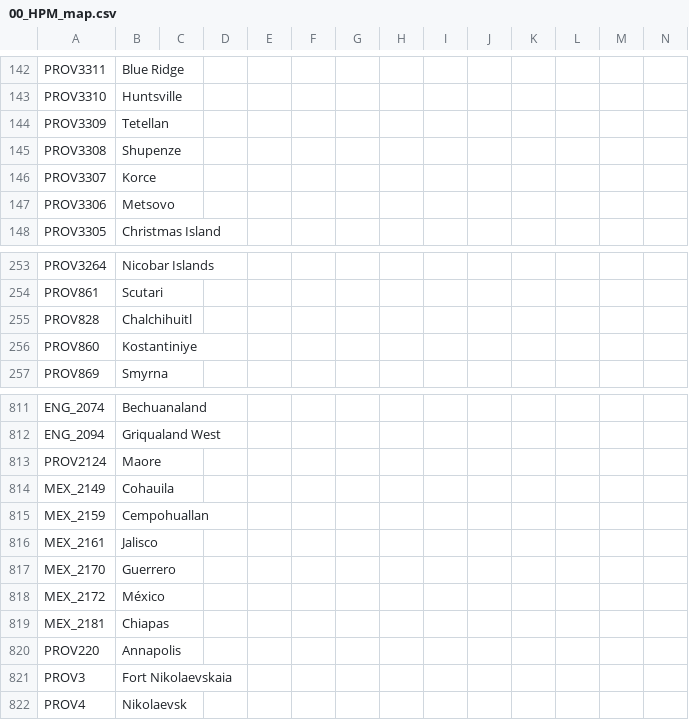
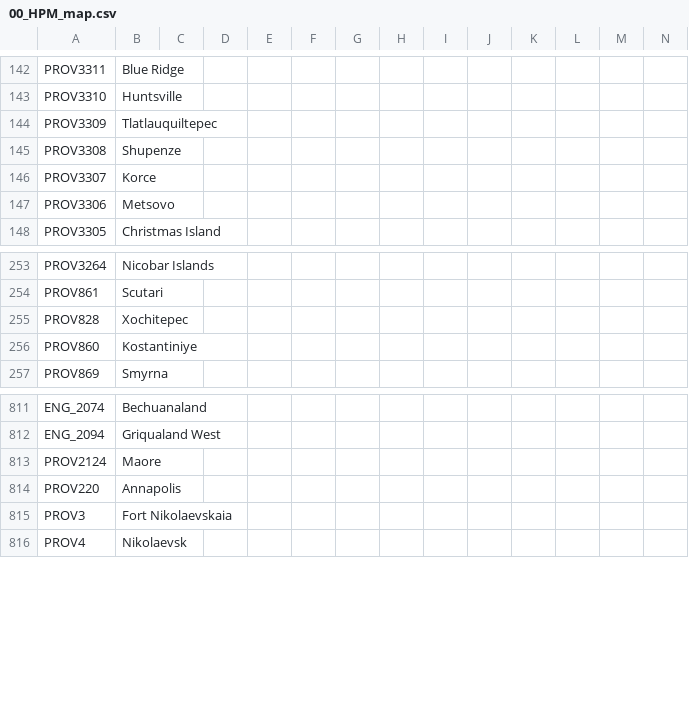
Before and after one commit to Don-Keiser/Kui-Oosel-Saabub, a CSV file: KOS/localisation/00_HPM_map.csv, drawn as a sheet; only a part is shown, gaps mark what is left out.

```diff
--- a/KOS/localisation/00_HPM_map.csv
+++ b/KOS/localisation/00_HPM_map.csv
@@ -143,3 +143,3 @@ PROV3311;Blue Ridge;;;;;;;;;;;;;
 PROV3310;Huntsville;;;;;;;;;;;;;
-PROV3309;Tetellan;;;;;;;;;;;;;
+PROV3309;Tlatlauquiltepec;;;;;;;;;;;;;
 PROV3308;Shupenze;;;;;;;;;;;;;
@@ -254,3 +254,3 @@ PROV3264;Nicobar Islands;;;;;;;;;;;;;
 PROV861;Scutari;;;;;;;;;;;;;
-PROV828;Chalchihuitl;;;;;;;;;;;;;
+PROV828;Xochitepec;;;;;;;;;;;;;
 PROV860;Kostantiniye;;;;;;;;;;;;;
@@ -813,8 +813,2 @@ ENG_2094;Griqualand West;;;;;;;;;;;;;
 PROV2124;Maore;;;;;;;;;;;;;
-MEX_2149;Cohauila;;;;;;;;;;;;;
-MEX_2159;Cempohuallan;;;;;;;;;;;;;
-MEX_2161;Jalisco;;;;;;;;;;;;;
-MEX_2170;Guerrero;;;;;;;;;;;;;
-MEX_2172;México;;;;;;;;;;;;;
-MEX_2181;Chiapas;;;;;;;;;;;;;
 PROV220;Annapolis;;;;;;;;;;;;;
```
Also changed, not shown: KOS/localisation/LocMergeFile.csv, KOS/localisation/Sitka.csv, 6 other files.
